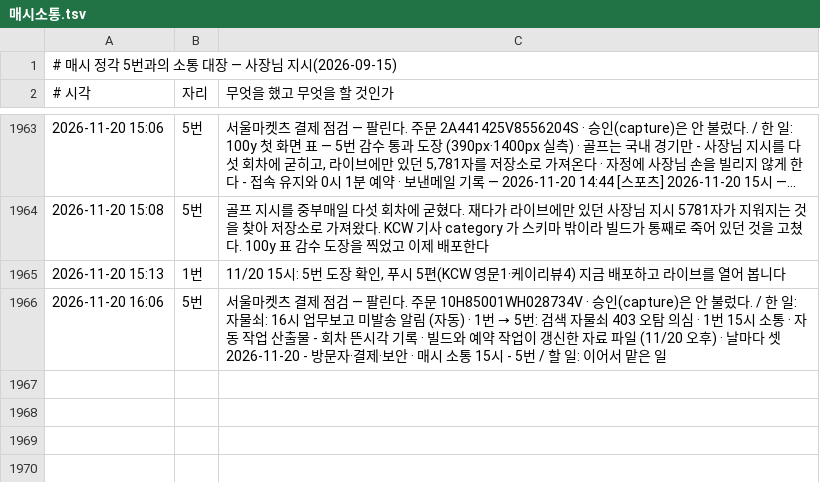
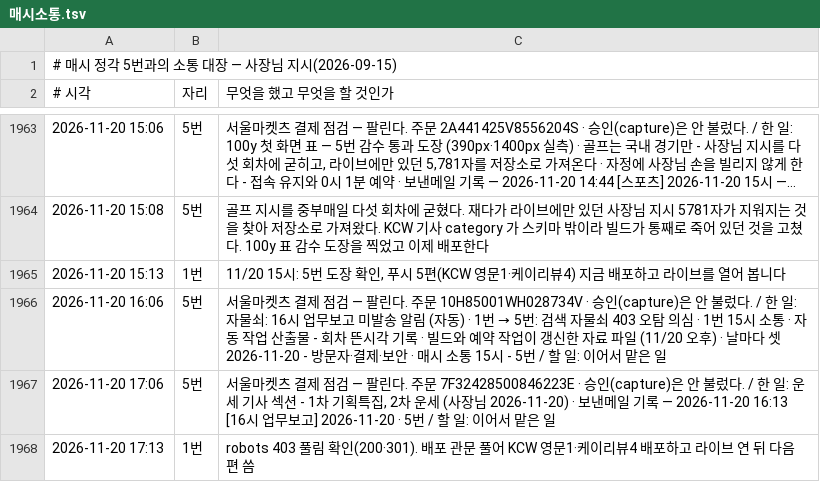
Before and after one commit to parkintaek2-gif/seoulmarkets, a TSV file: docs/매시소통.tsv, drawn as a sheet; only a part is shown, gaps mark what is left out; long unchanged cells end in …; the diff names each change by its address in the sheet, - before the commit and + after, or states it on an @@ line.

Commit message:
매시 소통 17시

```diff
--- a/docs/매시소통.tsv
+++ b/docs/매시소통.tsv
+row 1967: 2026-11-20 17:06 | 5번 | 서울마켓츠 결제 점검 — 팔린다. 주문 7F32428500846223E · 승인(capture)은 안 불렀다. / 한 일: 운세 기사 섹션 - 1차 기획특집, 2차 운세 (사장님 2026-11-20) · 보낸메일 기록 — 2026-11-20 16:13 [16시 업무보고] 2026-11-20 · 5번 / 할 일: 이어서 맡은 일
+row 1968: 2026-11-20 17:13 | 1번 | robots 403 풀림 확인(200·301). 배포 관문 풀어 KCW 영문1·케이리뷰4 배포하고 라이브 연 뒤 다음 편 씀
```
